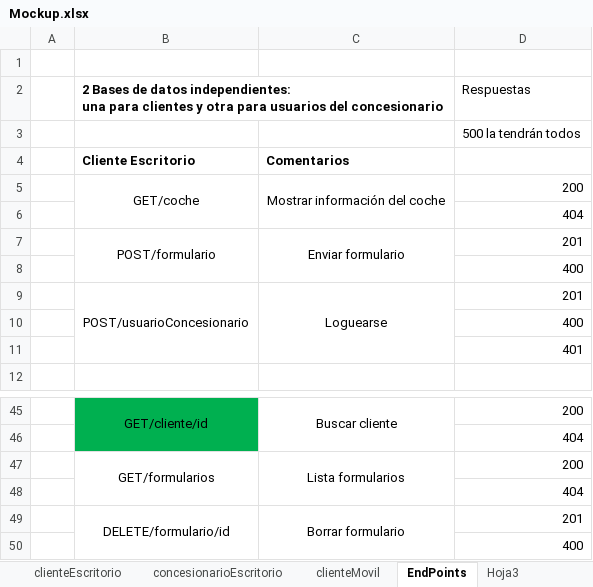
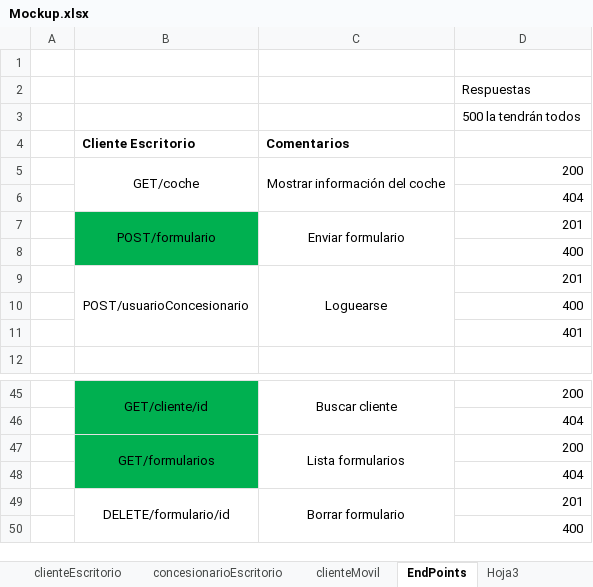
Before and after one commit to portoman/project-react-concesionario, an Excel workbook: 04_documentation/Mockup.xlsx, sheet EndPoints, drawn as a sheet; only a part is shown, gaps mark what is left out; values as stored, in another font and other column widths than the file's, no borders; ↵ is a line break in a cell; the diff names each change by its address in the sheet, - before the commit and + after, or states it on an @@ line.

Commit message:
Update Mockup

```diff
--- a/04_documentation/Mockup.xlsx (sheet EndPoints)
+++ b/04_documentation/Mockup.xlsx (sheet EndPoints)
-B2: 2 Bases de datos independientes: ↵ una para clientes y otra para usuarios del concesionario
+B2: (empty)
-B7:B8 fill: none
+B7:B8 fill: #00B050
-B47:B48 fill: none
+B47:B48 fill: #00B050
```
